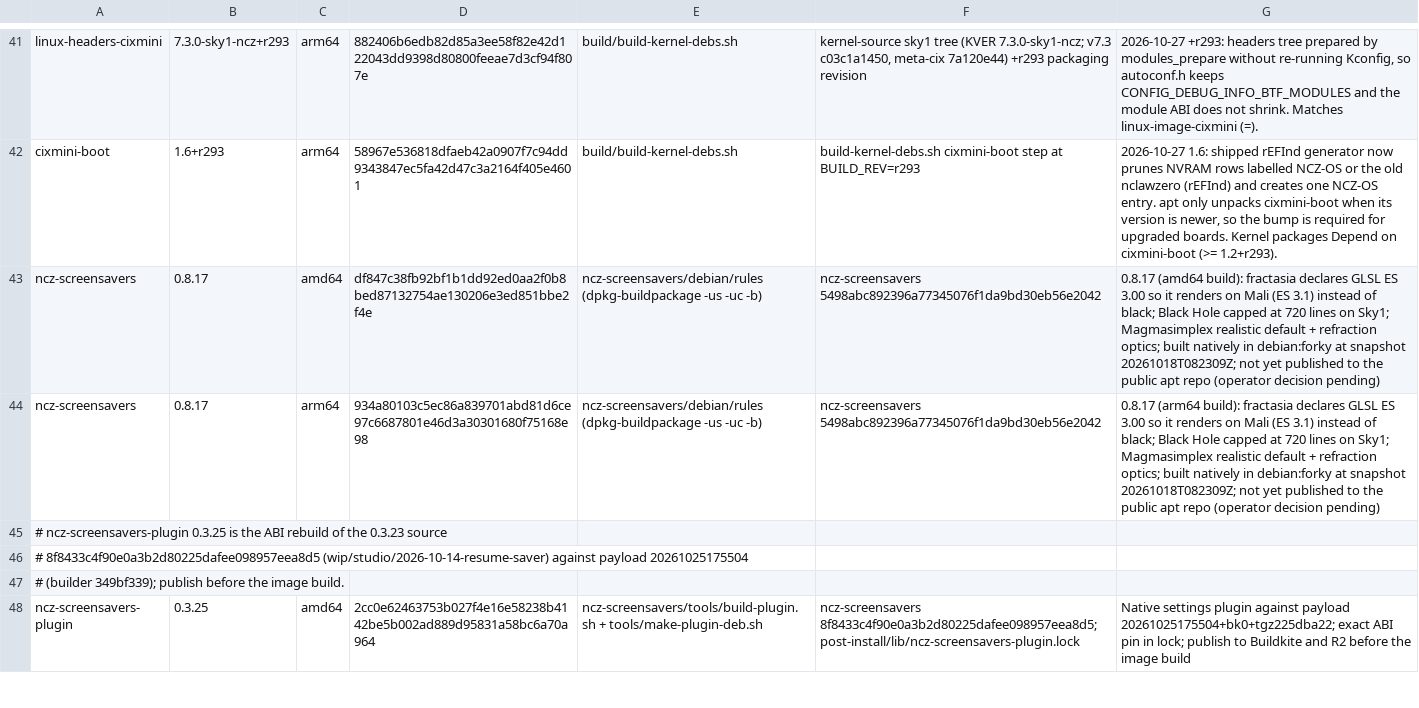
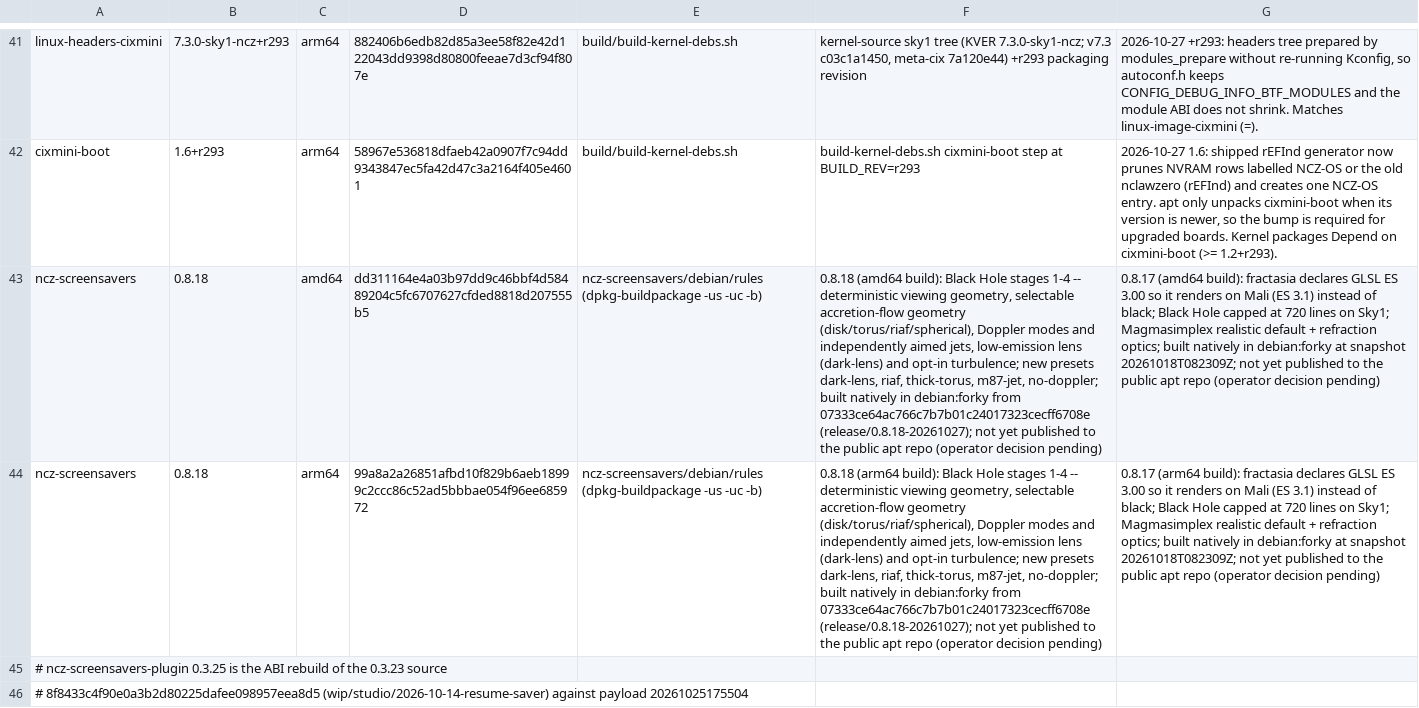
Before and after one commit to ncz-os/cix-installer, a TSV file: manifests/ncz-packages.tsv, drawn as a sheet; only a part is shown, gaps mark what is left out; the shorter side is filled out with more unchanged rows; the diff names each change by its address in the sheet, - before the commit and + after, or states it on an @@ line.

Commit message:
screensavers: pin 0.8.18 (Black Hole stages 1-4) into the desktop images
Raise the floor to 0.8.18 in build/screensavers-version.env and the staged-deb
row of the components registry, replace both build-inputs and ledger rows with
the new debs built from ncz-screensavers 07333ce6 (release/0.8.18-20261027),
and regenerate manifests/determinism.pin from the changed manifests.

The ncz-apt row keeps its 0.8.17 floor: 0.8.18 is in the build-inputs store
only, so the publish-first rule is not yet satisfied for it.

```diff
--- a/manifests/ncz-packages.tsv
+++ b/manifests/ncz-packages.tsv
-B43:B44: 0.8.17
+B43:B44: 0.8.18
-D43: df847c38fb92bf1b1dd92ed0aa2f0b8bed87132754ae130206e3ed851bbe2f4e
+D43: dd311164e4a03b97dd9c46bbf4d58489204c5fc6707627cfded8818d207555b5
-F43: ncz-screensavers 5498abc892396a77345076f1da9bd30eb56e2042
+F43: 0.8.18 (amd64 build): Black Hole stages 1-4 -- deterministic viewing geometry, selectable accretion-flow geometry (disk/torus/riaf/spherical), Doppler modes and independently aimed jets, low-emission lens (dark-lens) and opt-in turbulence; new presets dark-lens, riaf, thick-torus, m87-jet, no-doppler; built natively in debian:forky from 07333ce64ac766c7b7b01c24017323cecff6708e (release/0.8.18-20261027); not yet published to the public apt repo (operator decision pending)
-D44: 934a80103c5ec86a839701abd81d6ce97c6687801e46d3a30301680f75168e98
+D44: 99a8a2a26851afbd10f829b6aeb18999c2ccc86c52ad5bbbae054f96ee685972
-F44: ncz-screensavers 5498abc892396a77345076f1da9bd30eb56e2042
+F44: 0.8.18 (arm64 build): Black Hole stages 1-4 -- deterministic viewing geometry, selectable accretion-flow geometry (disk/torus/riaf/spherical), Doppler modes and independently aimed jets, low-emission lens (dark-lens) and opt-in turbulence; new presets dark-lens, riaf, thick-torus, m87-jet, no-doppler; built natively in debian:forky from 07333ce64ac766c7b7b01c24017323cecff6708e (release/0.8.18-20261027); not yet published to the public apt repo (operator decision pending)
```
Also changed, not shown: manifests/build-inputs.tsv, manifests/components.tsv, 2 other files.
